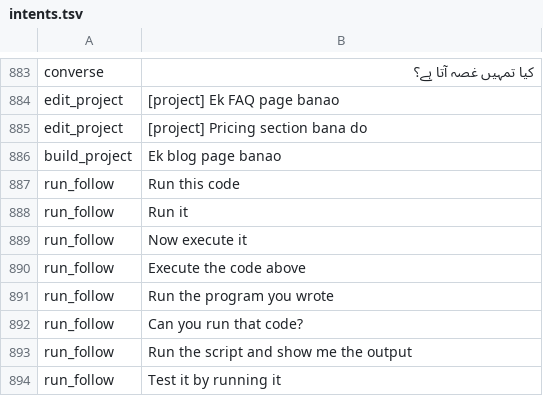
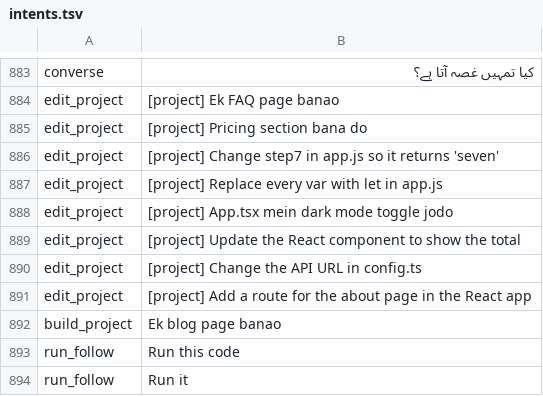
Before and after one commit to CodeWithJuber/mizan, a TSV file: backend/tadbir/data/qasd/intents.tsv, drawn as a sheet; only a part is shown, gaps mark what is left out; the shorter side is filled out with more unchanged rows; the diff covers the shown part only; the diff names each change by its address in the sheet, - before the commit and + after, or states it on an @@ line.

```diff
--- a/backend/tadbir/data/qasd/intents.tsv
+++ b/backend/tadbir/data/qasd/intents.tsv
+row 886: edit_project | [project] Change step7 in app.js so it returns 'seven'
+row 887: edit_project | [project] Replace every var with let in app.js
+row 888: edit_project | [project] App.tsx mein dark mode toggle jodo
+row 889: edit_project | [project] Update the React component to show the total
+row 890: edit_project | [project] Change the API URL in config.ts
+row 891: edit_project | [project] Add a route for the about page in the React app
```
Also changed, not shown: 25 added rows elsewhere in this file, 22 other files.
